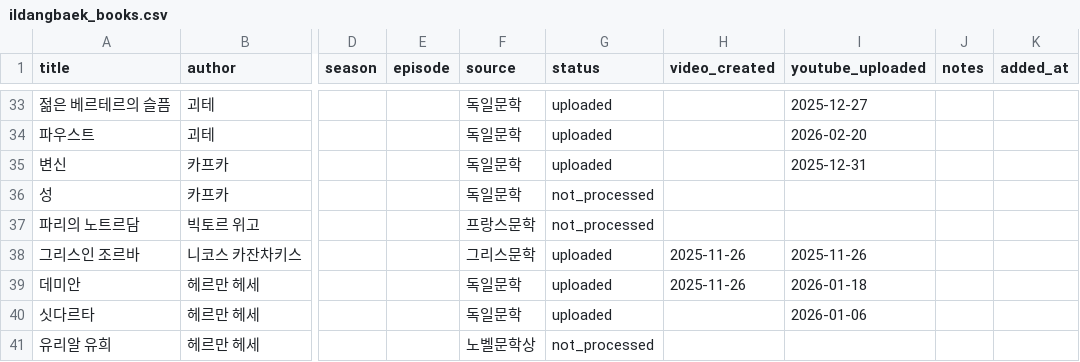
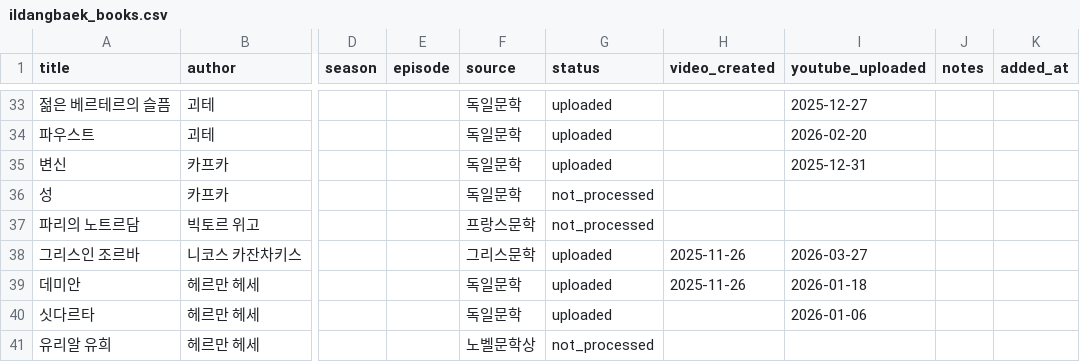
Before and after one commit to jsong1230/booksummary, a CSV file: data/ildangbaek_books.csv, drawn as a sheet; only a part is shown, gaps mark what is left out; the diff names each change by its address in the sheet, - before the commit and + after, or states it on an @@ line.

Commit message:
feat: 일당백 시즌2-1,2 업로드 (그리스인 조르바, 이솝우화)
- 시즌2 첫 2편: 그리스인 조르바(KO/EN), 이솝우화(KO/EN) 총 4편
- 예약공개: 4/6 조르바, 4/7 이솝우화
- translations.py: 이솝우화/이솝 매핑 추가

🗿 MoAI <email@mo.ai.kr>

```diff
--- a/data/ildangbaek_books.csv
+++ b/data/ildangbaek_books.csv
-I38 (youtube_uploaded): 2025-11-26
+I38 (youtube_uploaded): 2026-03-27
```
Also changed, not shown: 2 other files.
